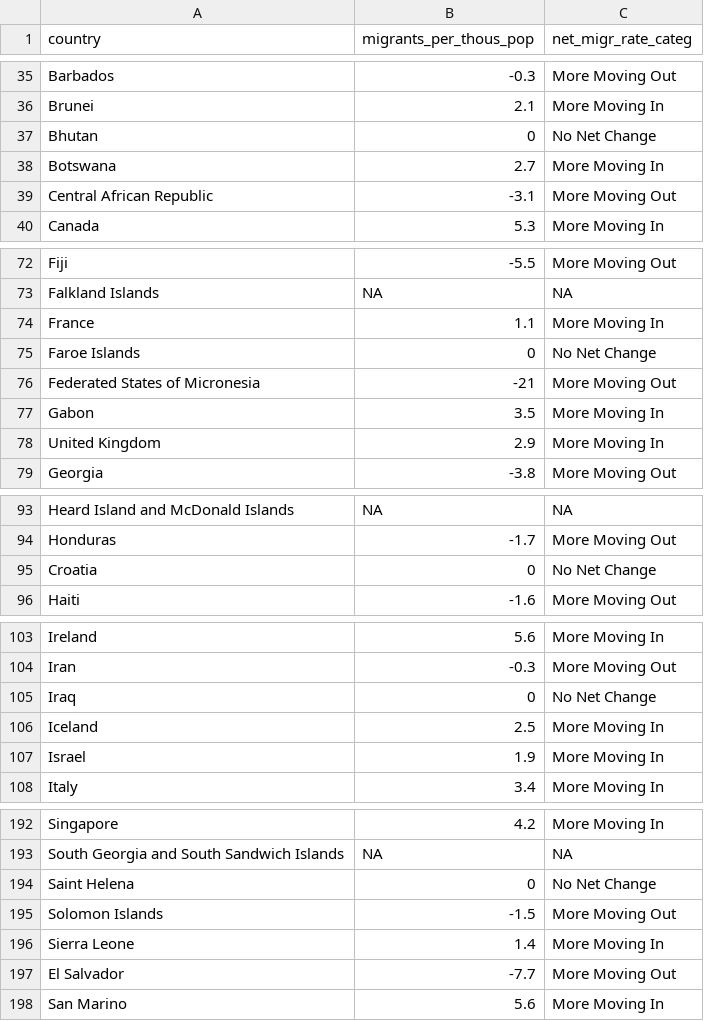
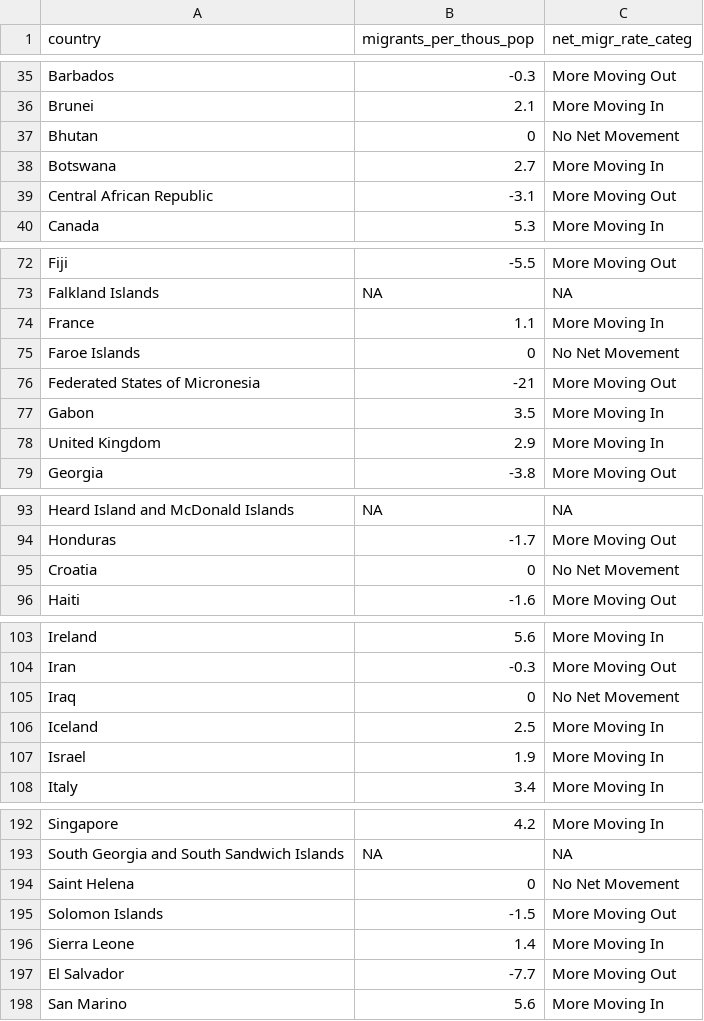
Before and after one commit to AarshBatra/visual.capitalist.articles, a CSV file: 3.net.migration.rate/final.data.for.plot/net_migr_rate_global_fin_data.csv, drawn as a sheet; only a part is shown, gaps mark what is left out; the diff covers the shown part only.

```diff
--- a/3.net.migration.rate/final.data.for.plot/net_migr_rate_global_fin_data.csv
+++ b/3.net.migration.rate/final.data.for.plot/net_migr_rate_global_fin_data.csv
@@ -36,3 +36,3 @@ Barbados,-0.3,More Moving Out
 Brunei,2.1,More Moving In
-Bhutan,0,No Net Change
+Bhutan,0,No Net Movement
 Botswana,2.7,More Moving In
@@ -74,3 +74,3 @@ Falkland Islands,NA,NA
 France,1.1,More Moving In
-Faroe Islands,0,No Net Change
+Faroe Islands,0,No Net Movement
 Federated States of Micronesia,-21,More Moving Out
@@ -94,3 +94,3 @@ Heard Island and McDonald Islands,NA,NA
 Honduras,-1.7,More Moving Out
-Croatia,0,No Net Change
+Croatia,0,No Net Movement
 Haiti,-1.6,More Moving Out
@@ -104,3 +104,3 @@ Ireland,5.6,More Moving In
 Iran,-0.3,More Moving Out
-Iraq,0,No Net Change
+Iraq,0,No Net Movement
 Iceland,2.5,More Moving In
@@ -193,3 +193,3 @@ Singapore,4.2,More Moving In
 South Georgia and South Sandwich Islands,NA,NA
-Saint Helena,0,No Net Change
+Saint Helena,0,No Net Movement
 Solomon Islands,-1.5,More Moving Out
```
Also changed, not shown: 12 edited cells elsewhere in this file, 25 other files.
